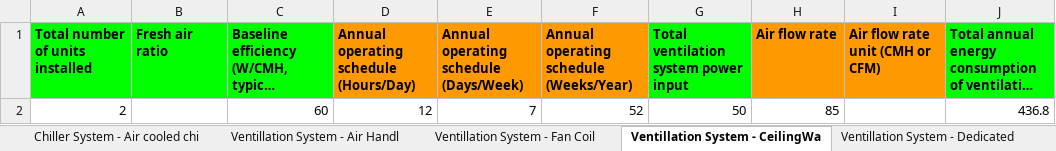
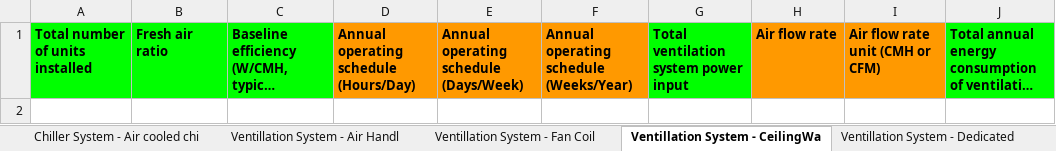
Before and after one commit to GFA-DIU/HEAT-ALCBT, an Excel workbook: static/docs/import-template.xlsx, sheet Ventillation System - CeilingWa, drawn as a sheet; long unchanged cells end in …; values as stored, in another font and other column widths than the file's, no borders; the diff names each change by its address in the sheet, - before the commit and + after, or states it on an @@ line.

```diff
--- a/static/docs/import-template.xlsx (sheet Ventillation System - CeilingWa)
+++ b/static/docs/import-template.xlsx (sheet Ventillation System - CeilingWa)
-row 2: 2 |  | 60 | 12 | 7 | 52 | 50 | 85 |  | 436.8
```
Also changed, not shown: sheet Structural Components - By Comp, sheet Operational Schedule and Temper, sheet Building Details, sheet Cooling System - Split air cond, sheet Hot water System - Water Heater, sheet Lightning System - LED, 3 more sheets, 7 other files.
